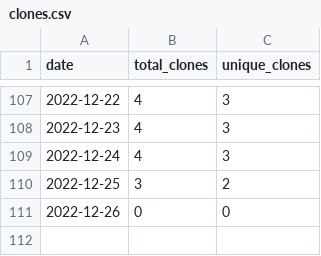
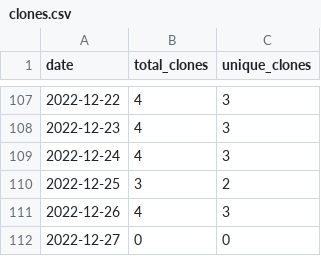
Before and after one commit to MatthewBentz/Comp3350, a CSV file: .traffic/clones.csv, drawn as a sheet; only a part is shown, gaps mark what is left out.

Commit message:
Updating repository traffic graph

```diff
--- a/.traffic/clones.csv
+++ b/.traffic/clones.csv
@@ -110,2 +110,3 @@ date,total_clones,unique_clones
 2022-12-25,3,2
-2022-12-26,0,0
+2022-12-26,4,3
+2022-12-27,0,0
```
Also changed, not shown: .traffic/views.csv, 3 other files.
